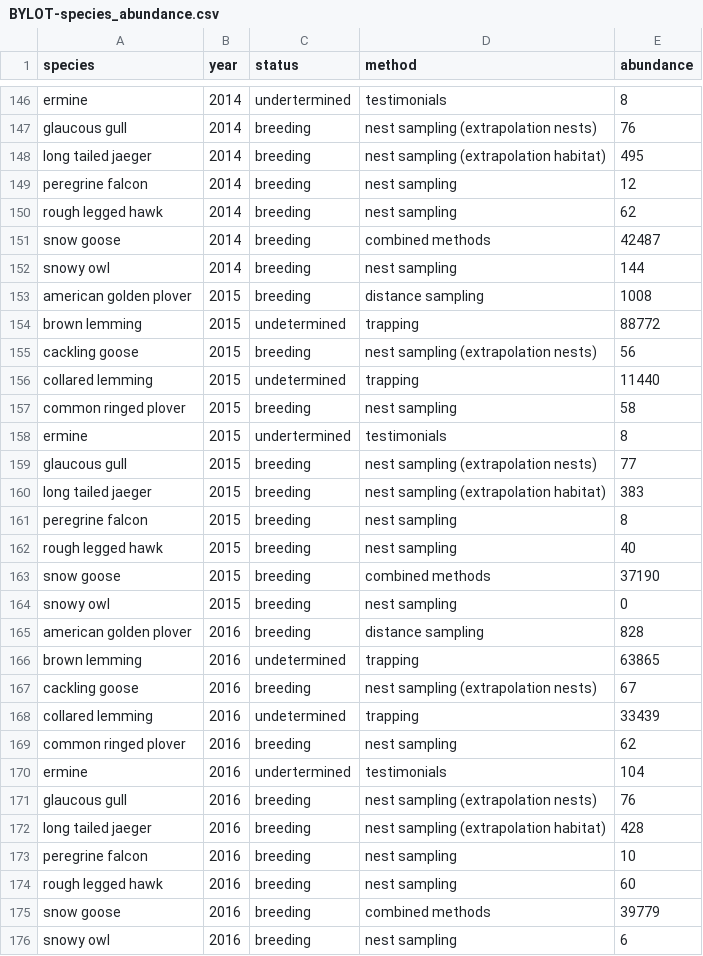
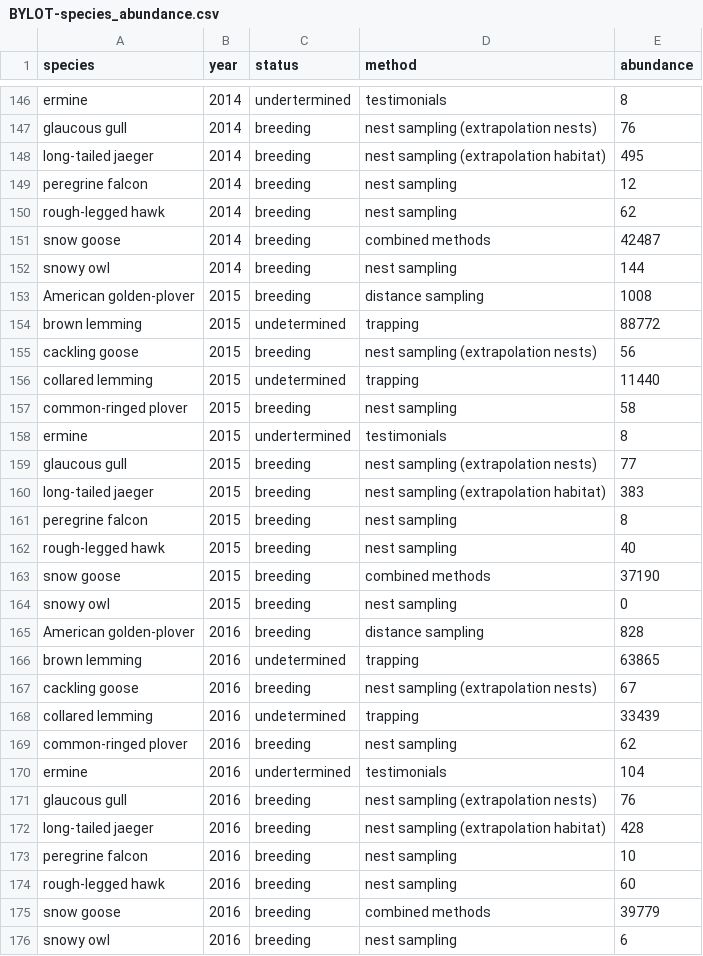
Before and after one commit to chaireBioNorth/BYLOT_species_abundance_dataset, a CSV file: dataset/BYLOT-species_abundance.csv, drawn as a sheet; only a part is shown, gaps mark what is left out; the diff covers the shown part only.

Commit message:
uniformize species name in the final data set

```diff
--- a/dataset/BYLOT-species_abundance.csv
+++ b/dataset/BYLOT-species_abundance.csv
@@ -147,8 +147,8 @@
 "glaucous gull",2014,"breeding","nest sampling (extrapolation nests)",76
-"long tailed jaeger",2014,"breeding","nest sampling (extrapolation habitat)",495
+"long-tailed jaeger",2014,"breeding","nest sampling (extrapolation habitat)",495
 "peregrine falcon",2014,"breeding","nest sampling",12
-"rough legged hawk",2014,"breeding","nest sampling",62
+"rough-legged hawk",2014,"breeding","nest sampling",62
 "snow goose",2014,"breeding","combined methods",42487
 "snowy owl",2014,"breeding","nest sampling",144
-"american golden plover",2015,"breeding","distance sampling",1008
+"American golden-plover",2015,"breeding","distance sampling",1008
 "brown lemming",2015,"undetermined","trapping",88772
@@ -156,11 +156,11 @@
 "collared lemming",2015,"undetermined","trapping",11440
-"common ringed plover",2015,"breeding","nest sampling",58
+"common-ringed plover",2015,"breeding","nest sampling",58
 "ermine",2015,"undertermined","testimonials",8
 "glaucous gull",2015,"breeding","nest sampling (extrapolation nests)",77
-"long tailed jaeger",2015,"breeding","nest sampling (extrapolation habitat)",383
+"long-tailed jaeger",2015,"breeding","nest sampling (extrapolation habitat)",383
 "peregrine falcon",2015,"breeding","nest sampling",8
-"rough legged hawk",2015,"breeding","nest sampling",40
+"rough-legged hawk",2015,"breeding","nest sampling",40
 "snow goose",2015,"breeding","combined methods",37190
 "snowy owl",2015,"breeding","nest sampling",0
-"american golden plover",2016,"breeding","distance sampling",828
+"American golden-plover",2016,"breeding","distance sampling",828
 "brown lemming",2016,"undetermined","trapping",63865
@@ -168,8 +168,8 @@
 "collared lemming",2016,"undetermined","trapping",33439
-"common ringed plover",2016,"breeding","nest sampling",62
+"common-ringed plover",2016,"breeding","nest sampling",62
 "ermine",2016,"undertermined","testimonials",104
 "glaucous gull",2016,"breeding","nest sampling (extrapolation nests)",76
-"long tailed jaeger",2016,"breeding","nest sampling (extrapolation habitat)",428
+"long-tailed jaeger",2016,"breeding","nest sampling (extrapolation habitat)",428
 "peregrine falcon",2016,"breeding","nest sampling",10
-"rough legged hawk",2016,"breeding","nest sampling",60
+"rough-legged hawk",2016,"breeding","nest sampling",60
 "snow goose",2016,"breeding","combined methods",39779
```
Also changed, not shown: 67 edited cells elsewhere in this file, data/metadata/summary_data_sources.csv, dataset/BYLOT-community_composition.csv, 38 other files.
